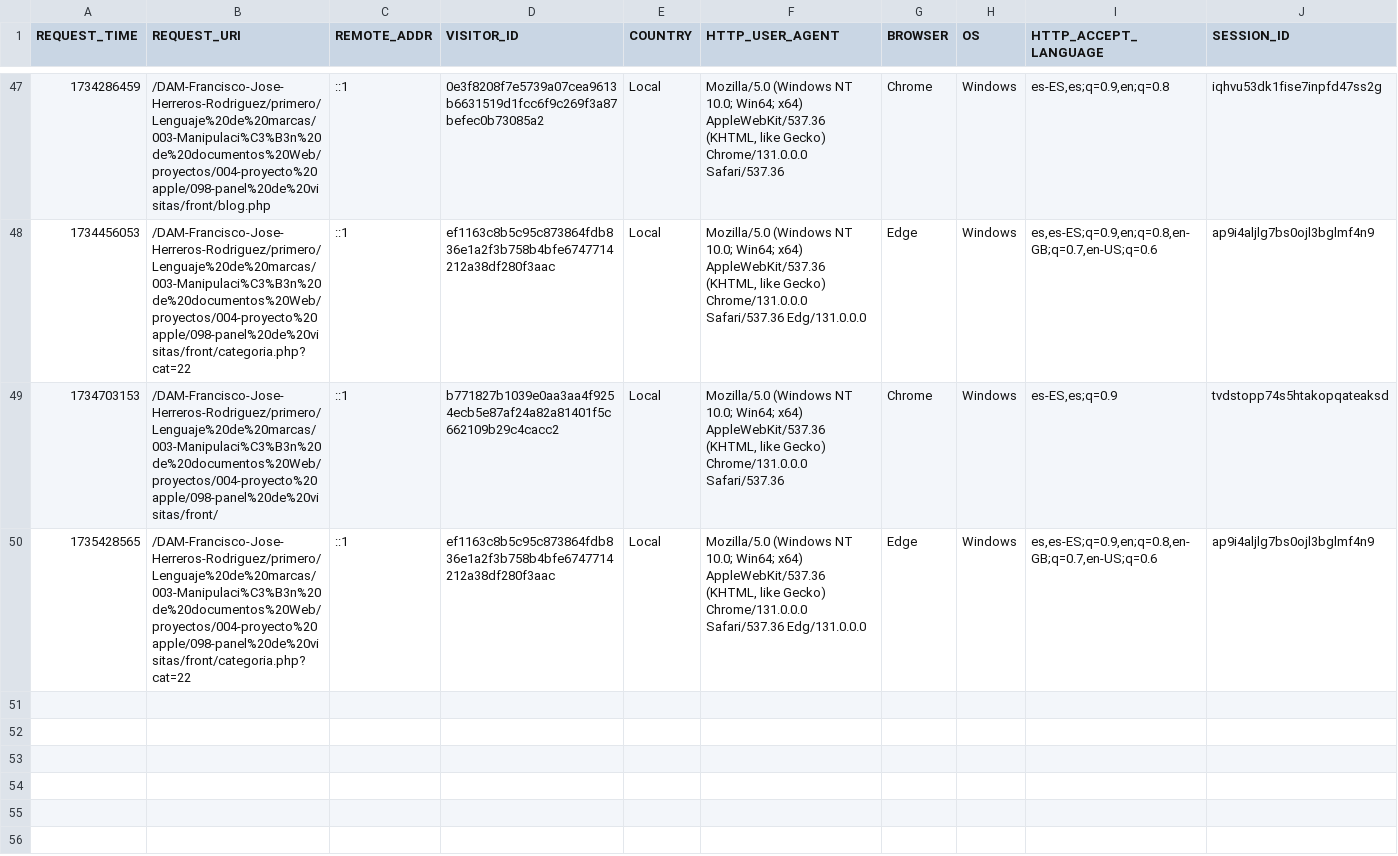
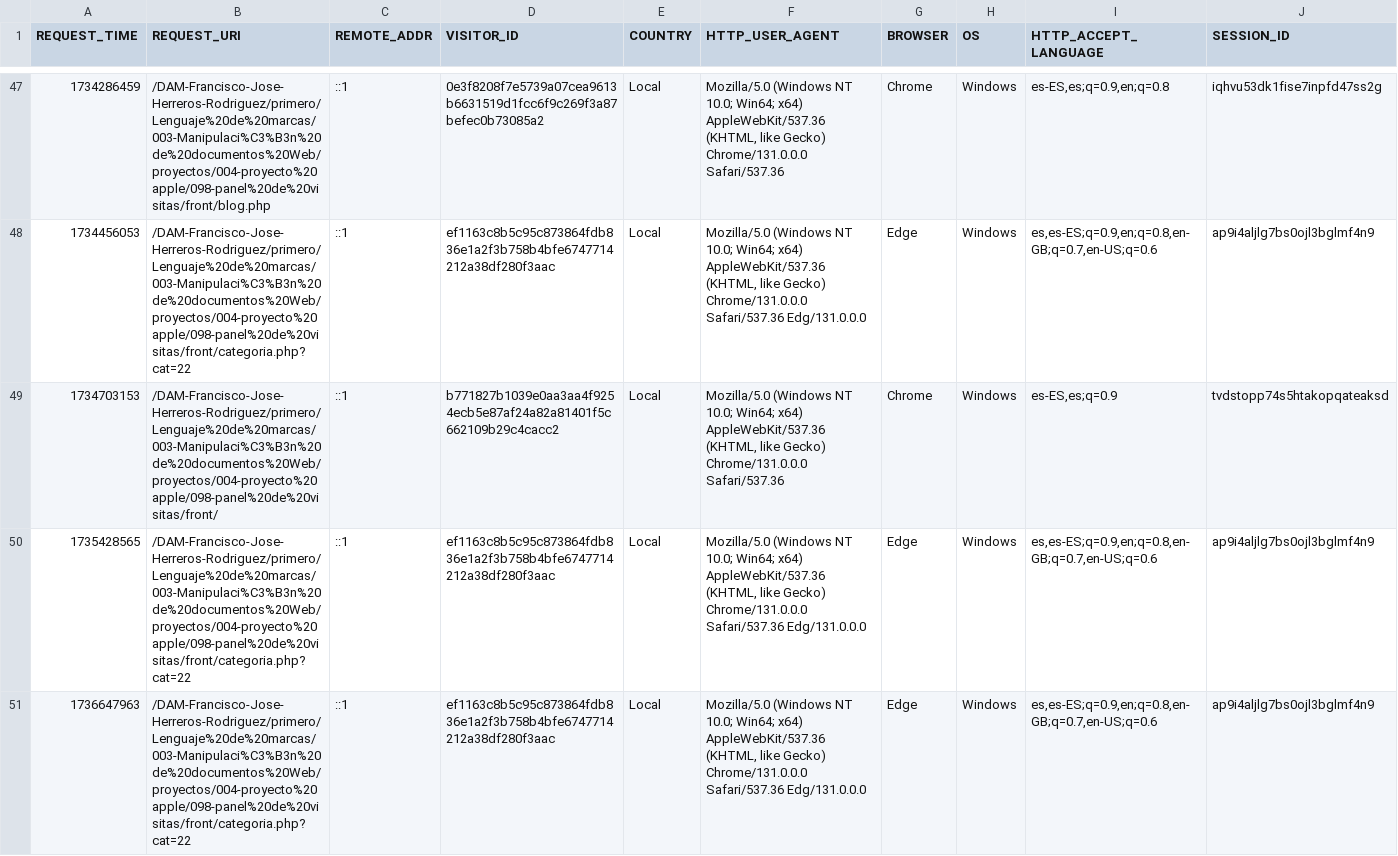
Before and after one commit to franHR11/DAM-Francisco-Jose-Herreros-Rodriguez, a CSV file: primero/Lenguaje de marcas/003-Manipulación de documentos Web/proyectos/004-proyecto apple/098-panel de visitas/front/server_data.csv, drawn as a sheet; only a part is shown, gaps mark what is left out.

```diff
--- a/primero/Lenguaje de marcas/003-Manipulación de documentos Web/proyectos/004-proyecto apple/098-panel de visitas/front/server_data.csv
+++ b/primero/Lenguaje de marcas/003-Manipulación de documentos Web/proyectos/004-proyecto apple/098-panel de visitas/front/server_data.csv
@@ -50 +50,2 @@ REQUEST_TIME|REQUEST_URI|REMOTE_ADDR|VISITOR_ID|COUNTRY|HTTP_USER_AGENT|BROWSER|
 1735428565|/DAM-Francisco-Jose-Herreros-Rodriguez/primero/Lenguaje%20de%20marcas/003-Manipulaci%C3%B3n%20de%20documentos%20Web/proyectos/004-proyecto%20apple/098-panel%20de%20visitas/front/categoria.php?cat=22|::1|ef1163c8b5c95c873864fdb836e1a2f3b758b4bfe6747714212a38df280f3aac|Local|"Mozilla/5.0 (Windows NT 10.0; Win64; x64) AppleWebKit/537.36 (KHTML, like Gecko) Chrome/131.0.0.0 Safari/537.36 Edg/131.0.0.0"|Edge|Windows|es,es-ES;q=0.9,en;q=0.8,en-GB;q=0.7,en-US;q=0.6|ap9i4aljlg7bs0ojl3bglmf4n9
+1736647963|/DAM-Francisco-Jose-Herreros-Rodriguez/primero/Lenguaje%20de%20marcas/003-Manipulaci%C3%B3n%20de%20documentos%20Web/proyectos/004-proyecto%20apple/098-panel%20de%20visitas/front/categoria.php?cat=22|::1|ef1163c8b5c95c873864fdb836e1a2f3b758b4bfe6747714212a38df280f3aac|Local|"Mozilla/5.0 (Windows NT 10.0; Win64; x64) AppleWebKit/537.36 (KHTML, like Gecko) Chrome/131.0.0.0 Safari/537.36 Edg/131.0.0.0"|Edge|Windows|es,es-ES;q=0.9,en;q=0.8,en-GB;q=0.7,en-US;q=0.6|ap9i4aljlg7bs0ojl3bglmf4n9
```
Also changed, not shown: 9 other files.
